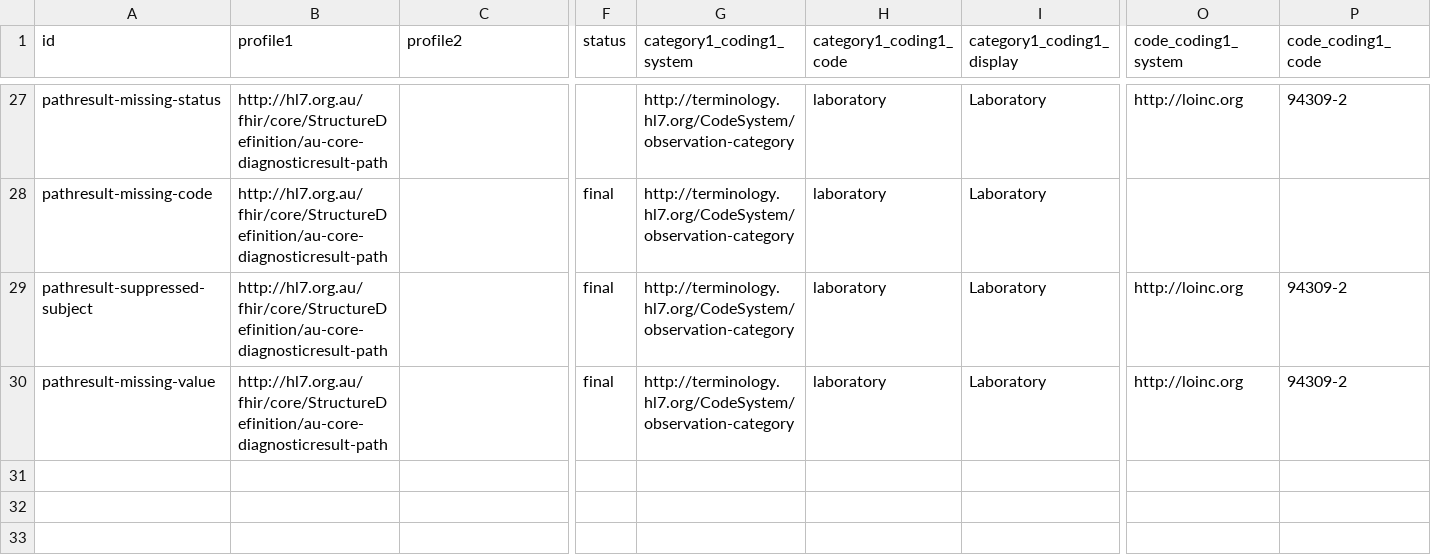
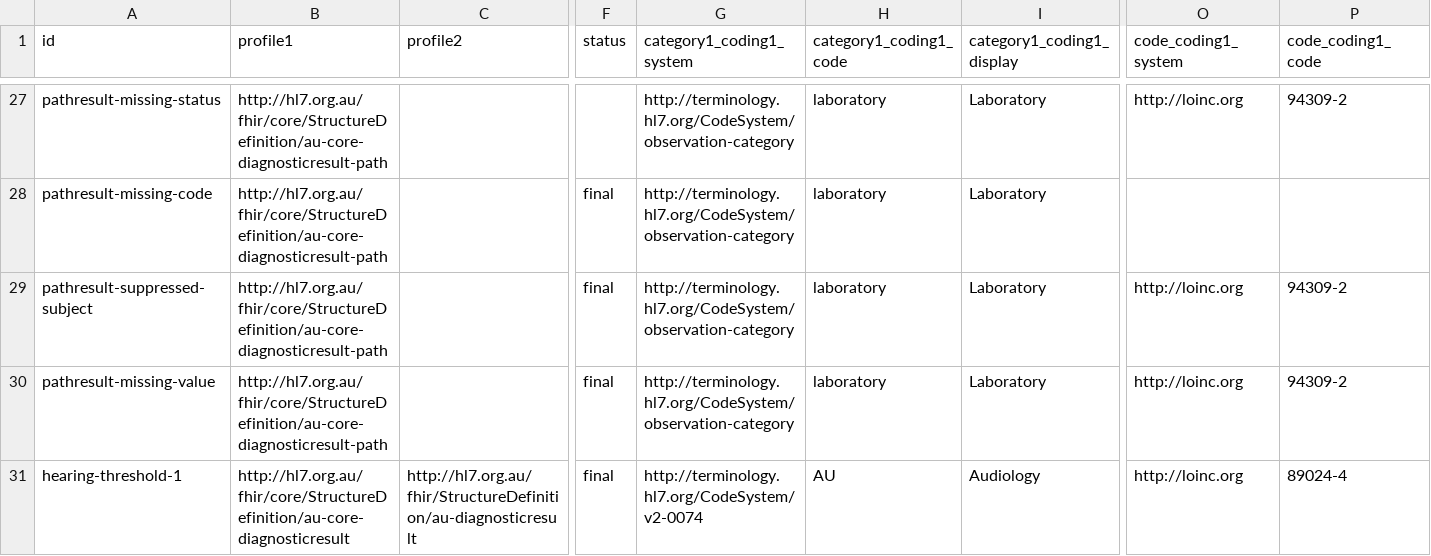
Before and after one commit to hl7au/au-fhir-test-data, a CSV file: testdata-csv/AU Core Sample Data - Observation.csv, drawn as a sheet; only a part is shown, gaps mark what is left out; rows hold the shown columns only; the diff names each change by its address in the sheet, - before the commit and + after, or states it on an @@ line.

Commit message:
#25 Updated MedicationRequest, Procedure and new Observation examples to align with IF

```diff
--- a/testdata-csv/AU Core Sample Data - Observation.csv
+++ b/testdata-csv/AU Core Sample Data - Observation.csv
+row 31: hearing-threshold-1 | http://hl7.org.au/fhir/core/StructureDefinition/au-core-diagnosticresult | http://hl7.org.au/fhir/StructureDefinition/au-diagnosticresult | final | http://terminology.hl7.org/CodeSystem/v2-0074 | AU | Audiology | http://loinc.org | 89024-4
```
Also changed, not shown: testdata-csv/AU Core Sample Data - MedicationRequest.csv, testdata-csv/AU Core Sample Data - Procedure.csv, 5 other files.
